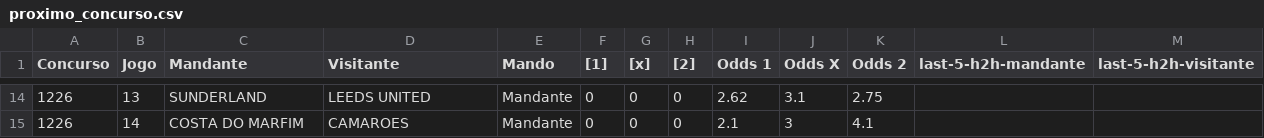
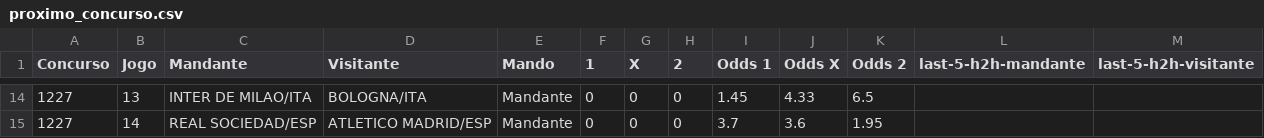
Before and after one commit to marcosvilhena87/loteca-ML-test, a CSV file: data/raw/proximo_concurso.csv, drawn as a sheet; only a part is shown, gaps mark what is left out; the diff covers the shown part only.

```diff
--- a/data/raw/proximo_concurso.csv
+++ b/data/raw/proximo_concurso.csv
@@ -1 +1 @@
-Concurso;Jogo;Mandante;Visitante;Mando;[1];[x];[2];Odds 1;Odds X;Odds 2;last-5-h2h-mandante;last-5-h2h-visitante
+Concurso;Jogo;Mandante;Visitante;Mando;1;X;2;Odds 1;Odds X;Odds 2;last-5-h2h-mandante;last-5-h2h-visitante
@@ -14,2 +14,2 @@
-1226;13;SUNDERLAND;LEEDS UNITED;Mandante;0;0;0;2.62;3.1;2.75;;
-1226;14;COSTA DO MARFIM;CAMAROES;Mandante;0;0;0;2.1;3;4.1;;
+1227;13;INTER DE MILAO/ITA;BOLOGNA/ITA;Mandante;0;0;0;1.45;4.33;6.5;;
+1227;14;REAL SOCIEDAD/ESP;ATLETICO MADRID/ESP;Mandante;0;0;0;3.7;3.6;1.95;;
```
Also changed, not shown: 71 edited cells elsewhere in this file, data/raw/concursos_anteriores.csv.
